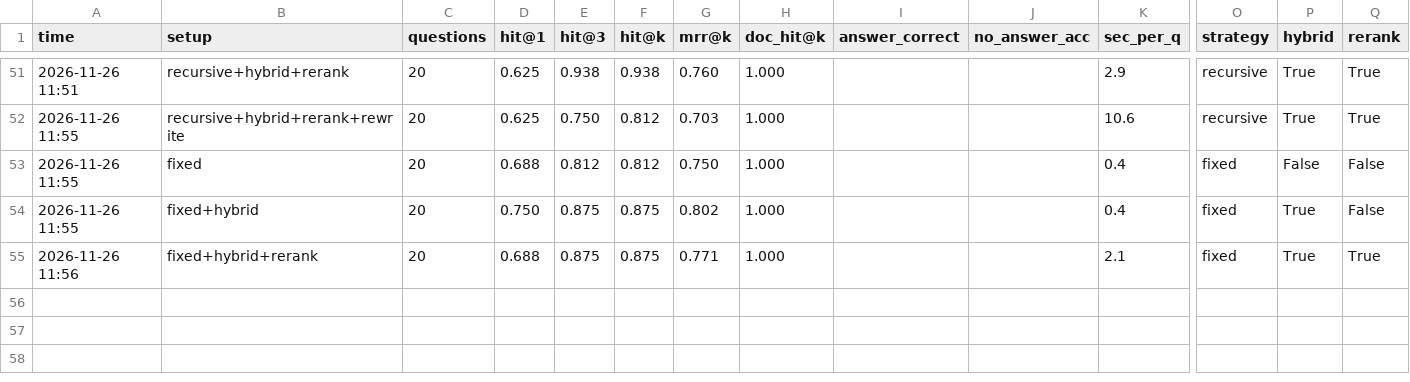
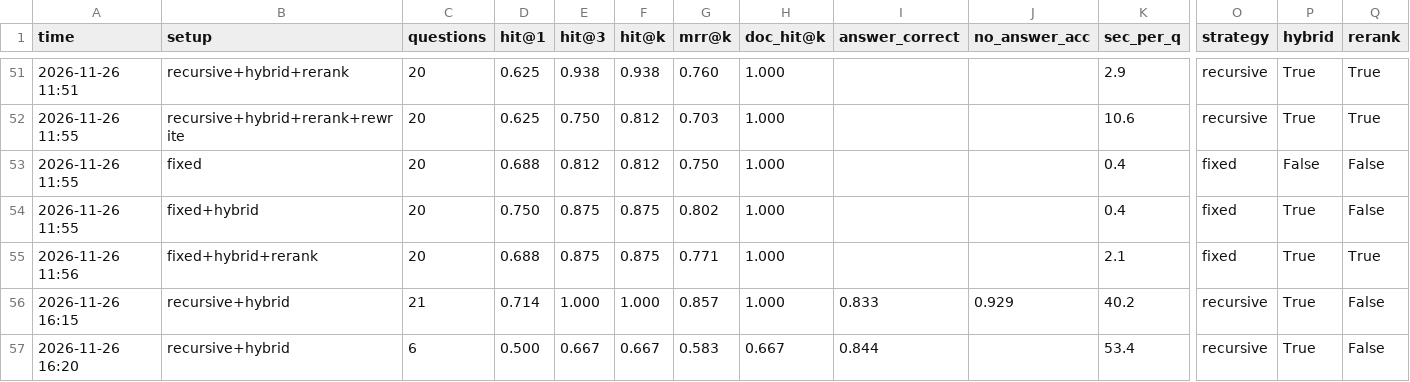
Before and after one commit to krishnaPm2040/RAG, a CSV file: test_result/eval_results.csv, drawn as a sheet; only a part is shown, gaps mark what is left out; rows hold the shown columns only; the diff names each change by its address in the sheet, - before the commit and + after, or states it on an @@ line.

```diff
--- a/test_result/eval_results.csv
+++ b/test_result/eval_results.csv
+row 56: 2026-11-26 16:15 | recursive+hybrid | 21 | 0.714 | 1.000 | 1.000 | 0.857 | 1.000 | 0.833 | 0.929 | 40.2 | recursive | True | False
+row 57: 2026-11-26 16:20 | recursive+hybrid | 6 | 0.500 | 0.667 | 0.667 | 0.583 | 0.667 | 0.844 |  | 53.4 | recursive | True | False
```
Also changed, not shown: 13 other files.
